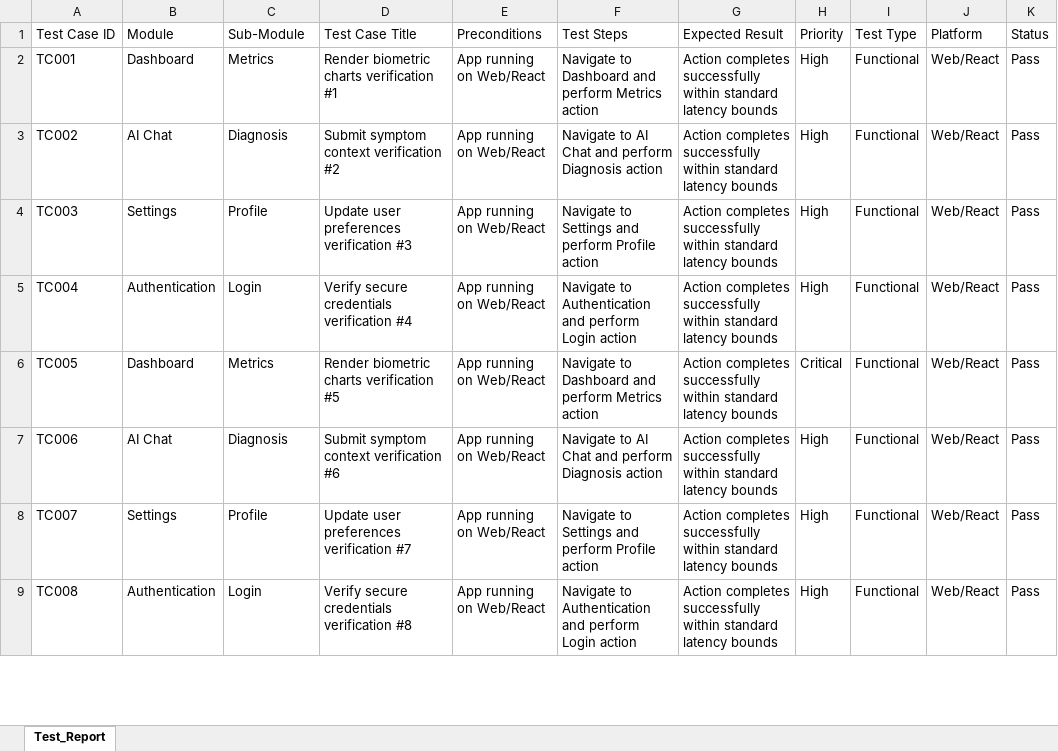
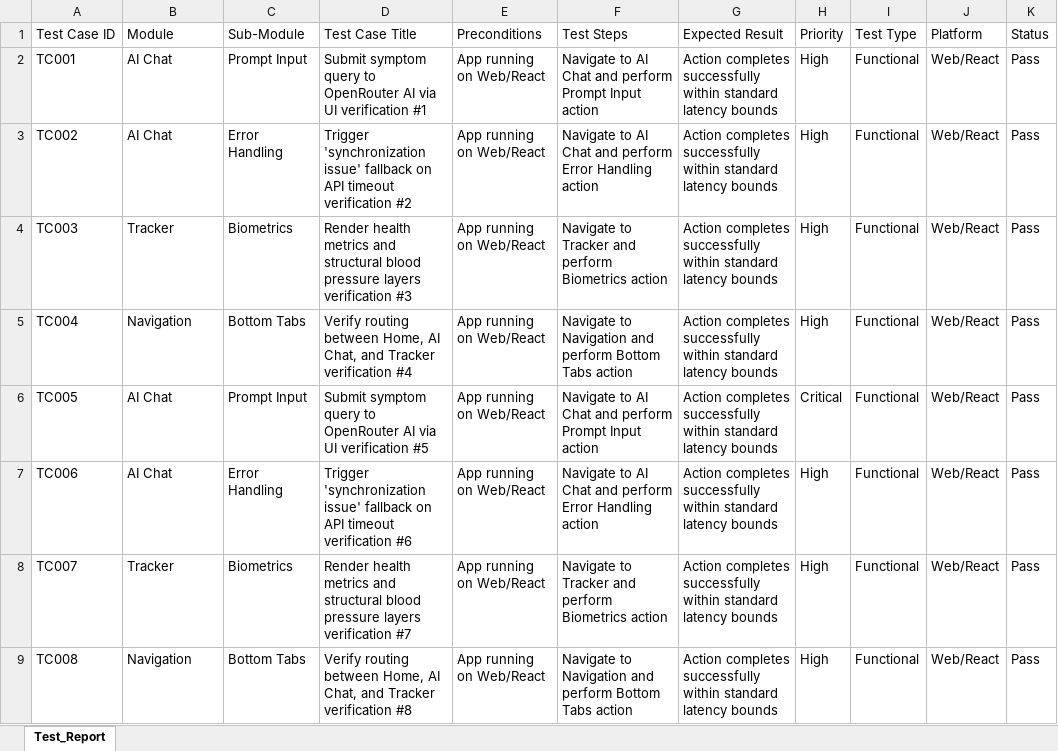
Before and after one commit to sathishr-ai/LifeMatrix-AI, an Excel workbook: e2e_tests_suite/Report_01_Selenium.xlsx, sheet Test_Report, drawn as a sheet; only a part is shown; values as stored, in another font and other column widths than the file's, no borders; the diff covers the shown part only; the diff names each change by its address in the sheet, - before the commit and + after, or states it on an @@ line.

```diff
--- a/e2e_tests_suite/Report_01_Selenium.xlsx (sheet Test_Report)
+++ b/e2e_tests_suite/Report_01_Selenium.xlsx (sheet Test_Report)
-B2 (Module): Dashboard
+B2 (Module): AI Chat
-C2 (Sub-Module): Metrics
+C2 (Sub-Module): Prompt Input
-D2 (Test Case Title): Render biometric charts verification #1
+D2 (Test Case Title): Submit symptom query to OpenRouter AI via UI verification #1
-F2 (Test Steps): Navigate to Dashboard and perform Metrics action
+F2 (Test Steps): Navigate to AI Chat and perform Prompt Input action
-C3 (Sub-Module): Diagnosis
+C3 (Sub-Module): Error Handling
-D3 (Test Case Title): Submit symptom context verification #2
+D3 (Test Case Title): Trigger 'synchronization issue' fallback on API timeout verification #2
-F3 (Test Steps): …and perform Diagnosis action
+F3 (Test Steps): …and perform Error Handling action
-B4 (Module): Settings
+B4 (Module): Tracker
-C4 (Sub-Module): Profile
+C4 (Sub-Module): Biometrics
-D4 (Test Case Title): Update user preferences verification #3
+D4 (Test Case Title): Render health metrics and structural blood pressure layers verification #3
-F4 (Test Steps): Navigate to Settings and perform Profile action
+F4 (Test Steps): Navigate to Tracker and perform Biometrics action
-B5 (Module): Authentication
+B5 (Module): Navigation
-C5 (Sub-Module): Login
+C5 (Sub-Module): Bottom Tabs
-D5 (Test Case Title): Verify secure credentials verification #4
+D5 (Test Case Title): Verify routing between Home, AI Chat, and Tracker verification #4
-F5 (Test Steps): Navigate to Authentication and perform Login action
+F5 (Test Steps): Navigate to Navigation and perform Bottom Tabs action
-B6 (Module): Dashboard
+B6 (Module): AI Chat
-C6 (Sub-Module): Metrics
+C6 (Sub-Module): Prompt Input
-D6 (Test Case Title): Render biometric charts verification #5
+D6 (Test Case Title): Submit symptom query to OpenRouter AI via UI verification #5
-F6 (Test Steps): Navigate to Dashboard and perform Metrics action
+F6 (Test Steps): Navigate to AI Chat and perform Prompt Input action
-C7 (Sub-Module): Diagnosis
+C7 (Sub-Module): Error Handling
-D7 (Test Case Title): Submit symptom context verification #6
+D7 (Test Case Title): Trigger 'synchronization issue' fallback on API timeout verification #6
-F7 (Test Steps): …and perform Diagnosis action
+F7 (Test Steps): …and perform Error Handling action
-B8 (Module): Settings
+B8 (Module): Tracker
-C8 (Sub-Module): Profile
+C8 (Sub-Module): Biometrics
-D8 (Test Case Title): Update user preferences verification #7
+D8 (Test Case Title): Render health metrics and structural blood pressure layers verification #7
-F8 (Test Steps): Navigate to Settings and perform Profile action
+F8 (Test Steps): Navigate to Tracker and perform Biometrics action
-B9 (Module): Authentication
+B9 (Module): Navigation
-C9 (Sub-Module): Login
+C9 (Sub-Module): Bottom Tabs
-D9 (Test Case Title): Verify secure credentials verification #8
+D9 (Test Case Title): Verify routing between Home, AI Chat, and Tracker verification #8
-F9 (Test Steps): Navigate to Authentication and perform Login action
+F9 (Test Steps): Navigate to Navigation and perform Bottom Tabs action
```
Also changed, not shown: 1095 edited cells elsewhere in this sheet, e2e_tests_suite/Report_02_Appium.xlsx, e2e_tests_suite/Report_03_API_Testing.xlsx, 2 other files.
